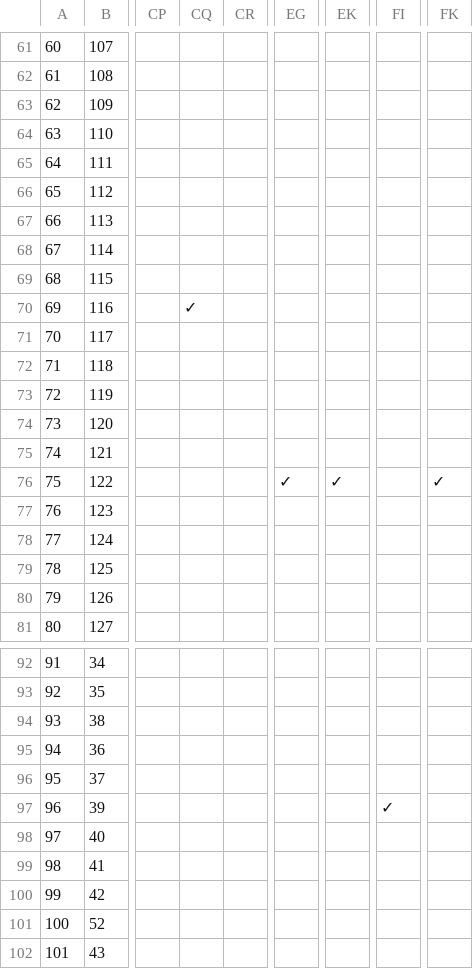
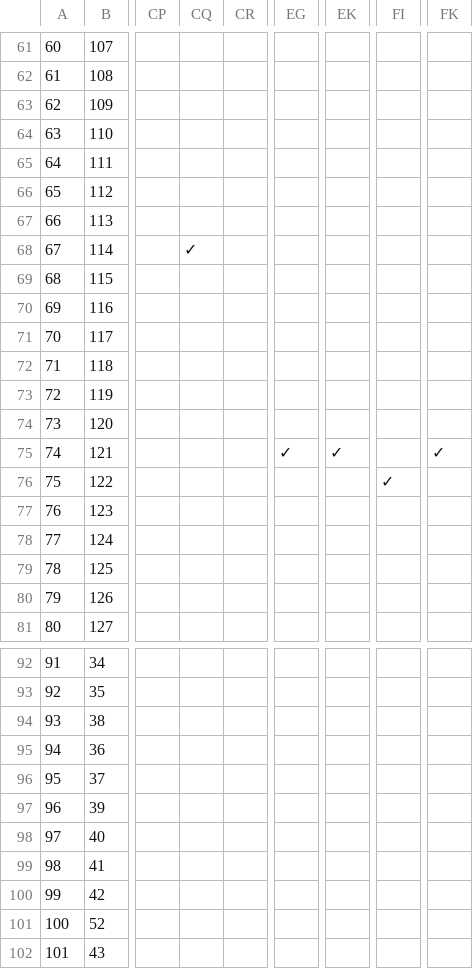
Before and after one commit to jasonbrettpreston/buildo, a CSV file: docs/reports/spec_84_universal_stream_v10.csv, drawn as a sheet; only a part is shown, gaps mark what is left out; the diff names each change by its address in the sheet, - before the commit and + after, or states it on an @@ line.

```diff
--- a/docs/reports/spec_84_universal_stream_v10.csv
+++ b/docs/reports/spec_84_universal_stream_v10.csv
-CQ68: (empty)
+CQ68: ✓
-CQ70: ✓
+CQ70: (empty)
-EG75: (empty)
+EG75: ✓
-EK75: (empty)
+EK75: ✓
-FK75: (empty)
+FK75: ✓
-EG76: ✓
+EG76: (empty)
-EK76: ✓
+EK76: (empty)
-FI76: (empty)
+FI76: ✓
-FK76: ✓
+FK76: (empty)
-FI97: ✓
+FI97: (empty)
```
Also changed, not shown: 1 other file.
